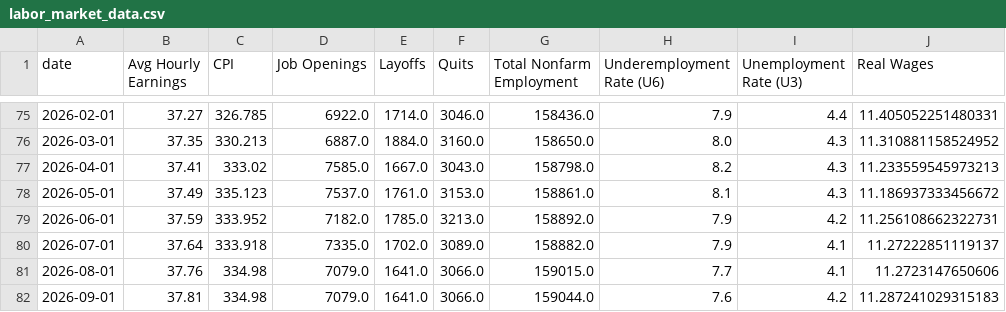
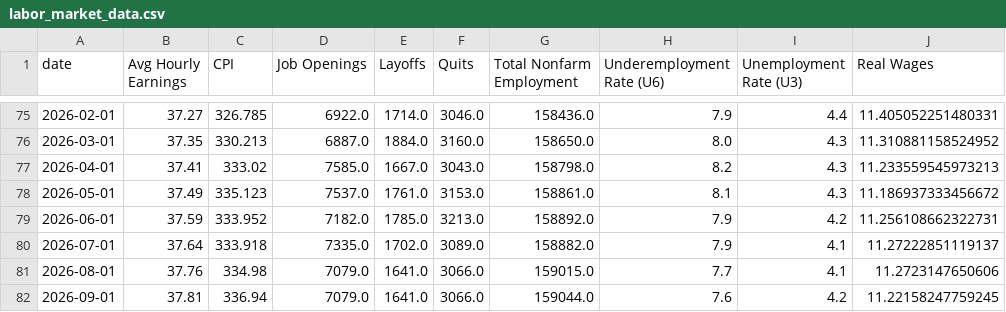
Before and after one commit to mrwizardmangit/ECON8320SemesterProject, a CSV file: labor_market_data.csv, drawn as a sheet; only a part is shown, gaps mark what is left out.

```diff
--- a/labor_market_data.csv
+++ b/labor_market_data.csv
@@ -81,2 +81,2 @@ date,Avg Hourly Earnings,CPI,Job Openings,Layoffs,Quits,Total Nonfarm Employment
 2026-08-01,37.76,334.98,7079.0,1641.0,3066.0,159015.0,7.7,4.1,11.2723147650606
-2026-09-01,37.81,334.98,7079.0,1641.0,3066.0,159044.0,7.6,4.2,11.287241029315183
+2026-09-01,37.81,336.94,7079.0,1641.0,3066.0,159044.0,7.6,4.2,11.22158247759245
```
